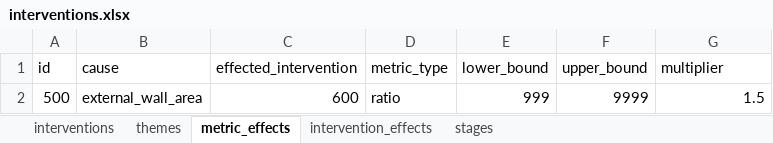
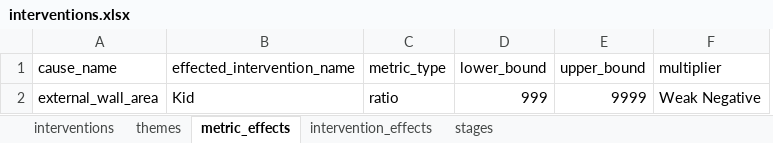
Before and after one commit to Hydra0201/Tech-Titans, an Excel workbook: app/data_ingestion/interventions.xlsx, sheet metric_effects, drawn as a sheet; values as stored, in another font and other column widths than the file's, no borders; removed rows and columns are numbered as before the commit, all else as after; the diff names each change by its address in the sheet, - before the commit and + after, or states it on an @@ line.

```diff
--- a/app/data_ingestion/interventions.xlsx (sheet metric_effects)
+++ b/app/data_ingestion/interventions.xlsx (sheet metric_effects)
-column A (id), row 2: 500
-column C (effected_intervention), row 2: 600
+column B (effected_intervention_name), row 2: Kid
-A1: cause
+A1: cause_name
-F2 (multiplier): 1.5
+F2 (multiplier): Weak Negative
```
Also changed, not shown: sheet intervention_effects, sheet interventions, sheet stages, sheet themes, 10 other files.
